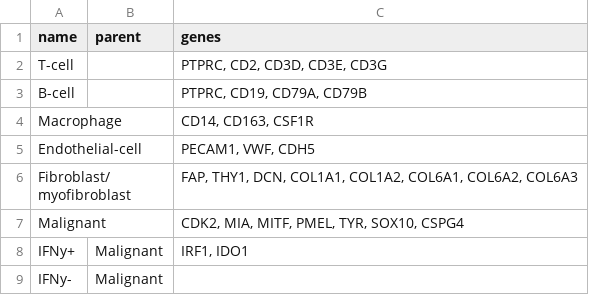
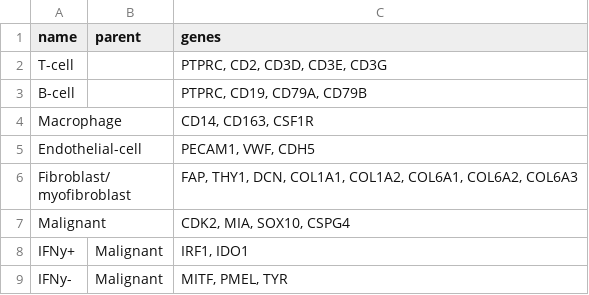
Before and after one commit to snakemake-workflows/single-cell-rna-seq, a TSV file: resources/markers.tsv, drawn as a sheet.

```diff
--- a/resources/markers.tsv
+++ b/resources/markers.tsv
@@ -6,4 +6,4 @@ Endothelial-cell		PECAM1, VWF, CDH5
 Fibroblast/myofibroblast		FAP, THY1, DCN, COL1A1, COL1A2, COL6A1, COL6A2, COL6A3
-Malignant		CDK2, MIA, MITF, PMEL, TYR, SOX10, CSPG4
+Malignant		CDK2, MIA, SOX10, CSPG4
 IFNy+	Malignant	IRF1, IDO1
-IFNy-	Malignant	
+IFNy-	Malignant	MITF, PMEL, TYR
```
Also changed, not shown: 5 other files.
